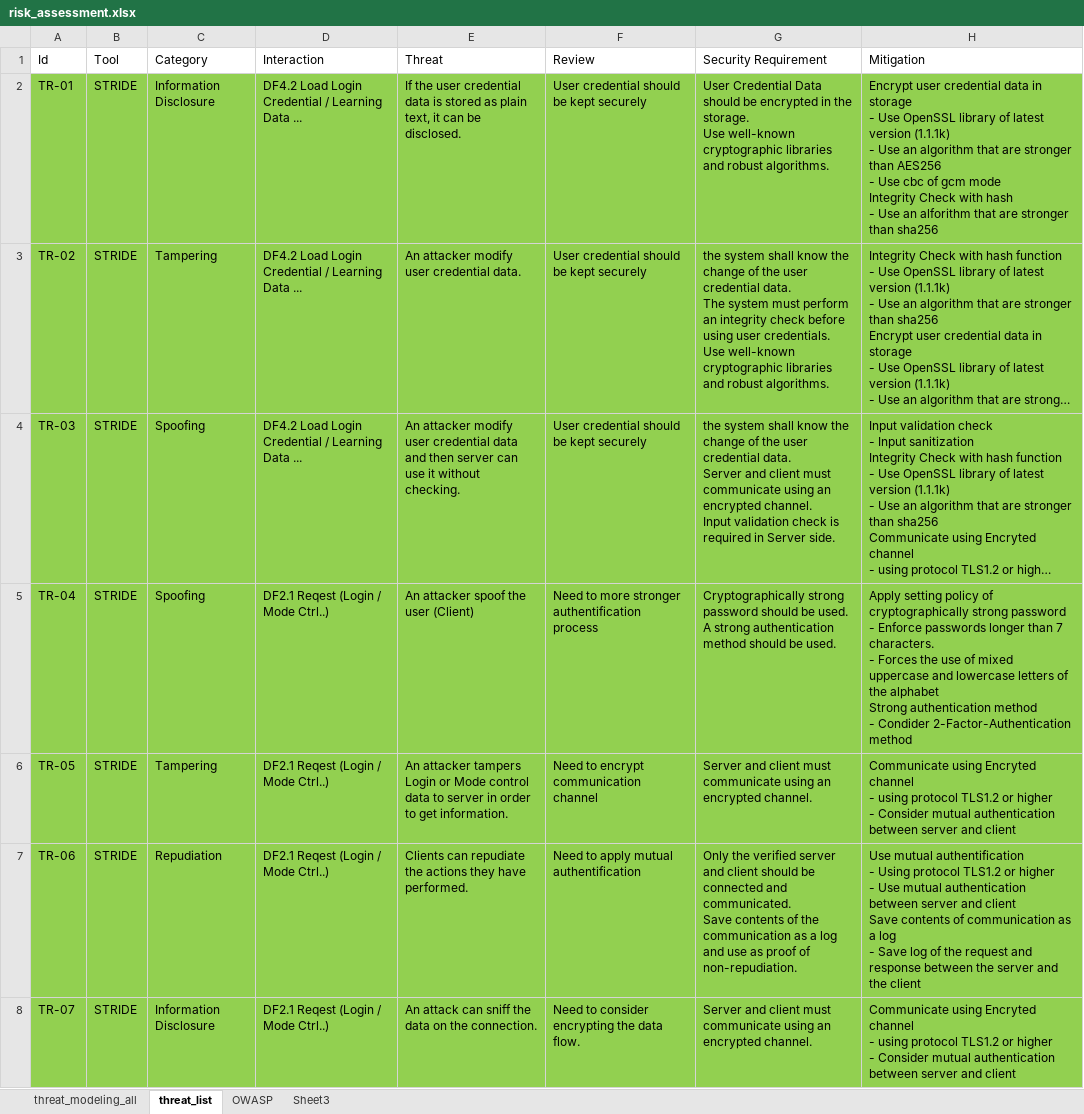
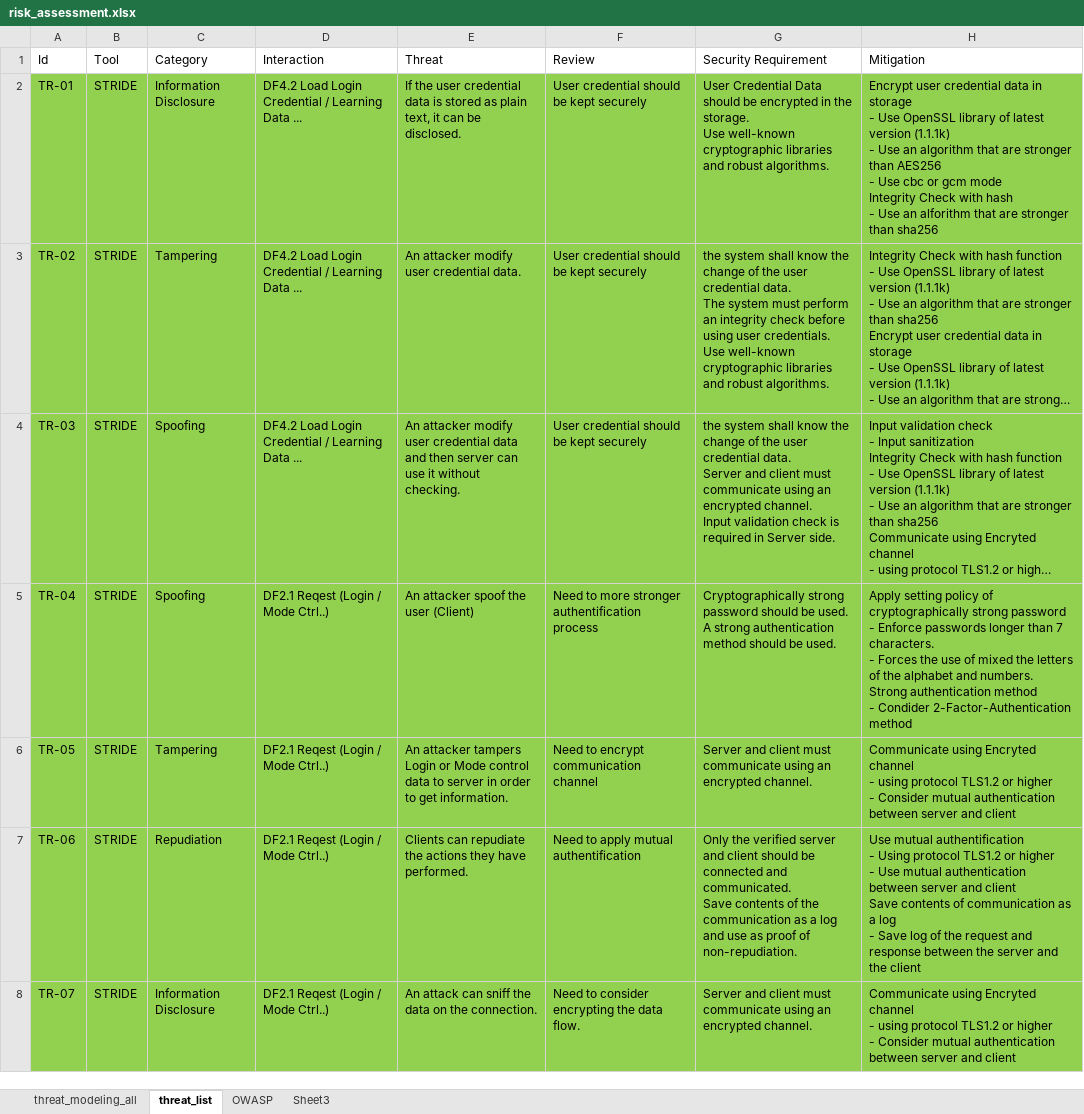
Before and after one commit to prayam/cmu_project_public_bak, an Excel workbook: docs/06_risk_assessment/risk_assessment.xlsx, sheet threat_list, drawn as a sheet; only a part is shown; long unchanged cells end in …; values as stored, in another font and other column widths than the file's, no borders; ↵ is a line break in a cell; the diff covers the shown part only; the diff names each change by its address in the sheet, - before the commit and + after, or states it on an @@ line.

Commit message:
[docs] update 2 threats
update 2 threats

```diff
--- a/docs/06_risk_assessment/risk_assessment.xlsx (sheet threat_list)
+++ b/docs/06_risk_assessment/risk_assessment.xlsx (sheet threat_list)
-H2 (Mitigation): …Use cbc of gcm mode…
+H2 (Mitigation): …Use cbc or gcm mode…
-H5 (Mitigation): …of mixed uppercase and lowercase letters of the alphabet ↵ Strong authentication…
+H5 (Mitigation): …of mixed the letters of the alphabet and numbers. ↵ Strong authentication…
```
Also changed, not shown: 2 added rows and 5 edited cells elsewhere in this sheet, sheet OWASP, sheet threat_modeling_all, docs/05_threat_modeling/threat_modeling.xlsx, docs/07_security_requirement/security_requirements.xlsx, 1 other file.
